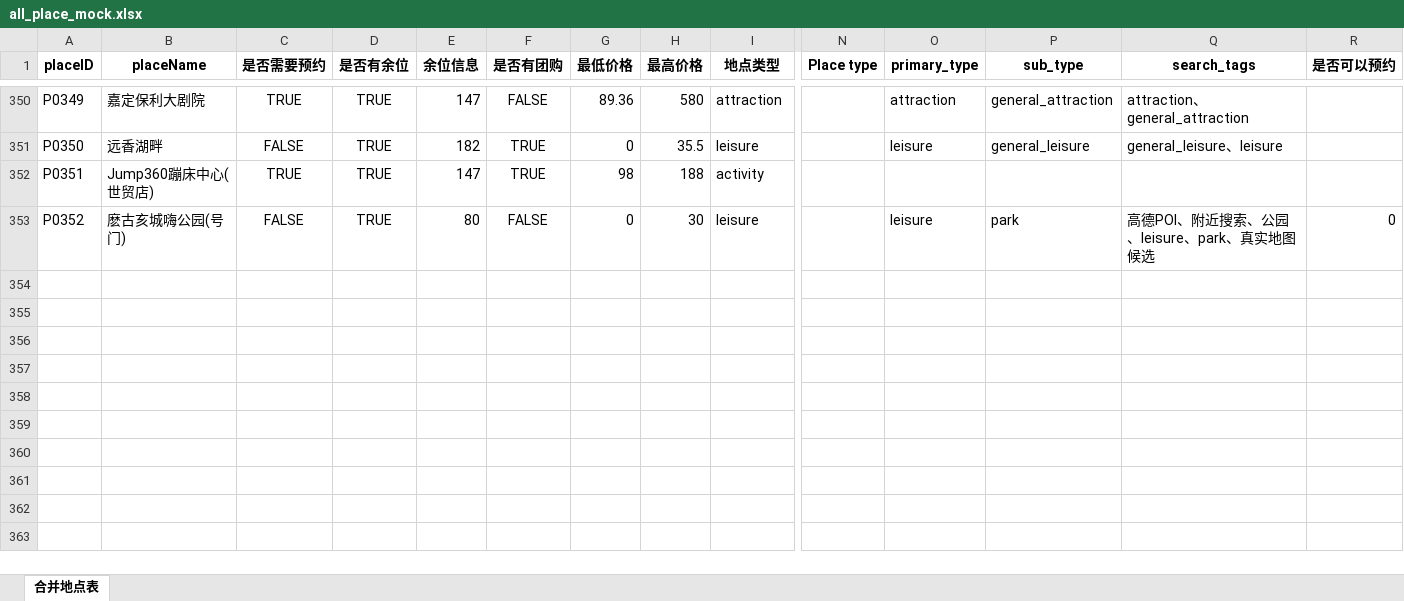
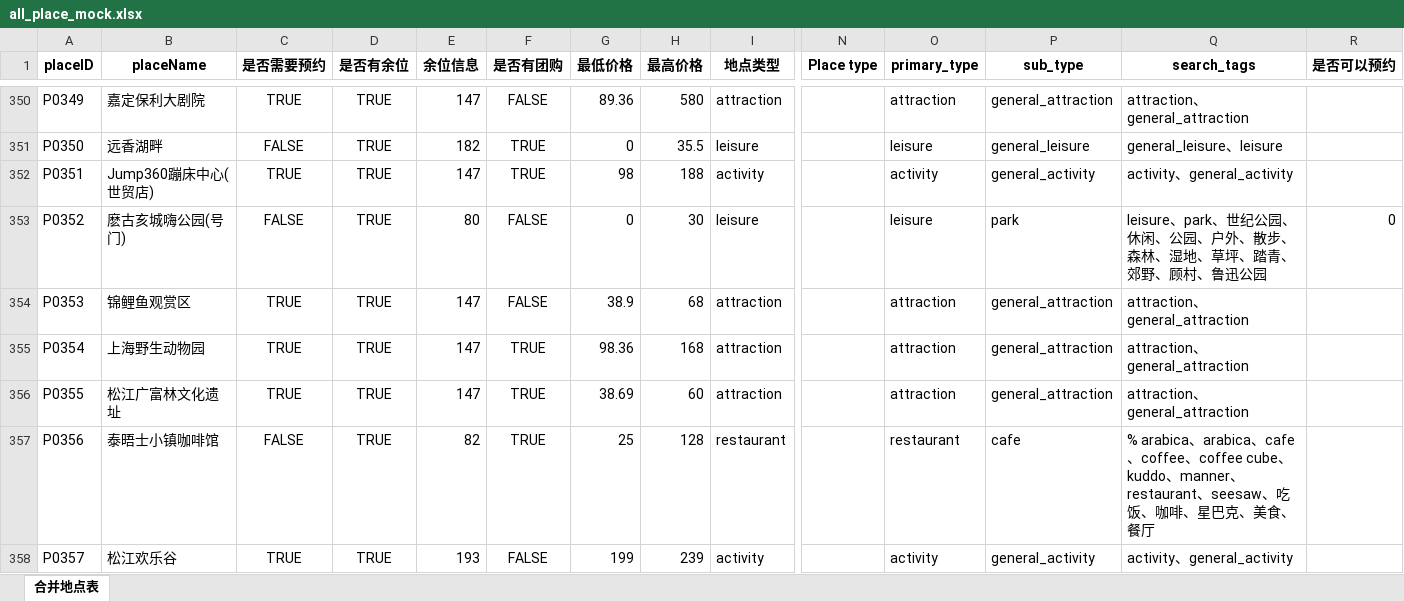
Before and after one commit to leleya66/Local_Planner_Agent, an Excel workbook: all_place_mock.xlsx, sheet 合并地点表, drawn as a sheet; only a part is shown, gaps mark what is left out; values as stored, in another font and other column widths than the file's, no borders; rows hold the shown columns only; the diff covers the shown part only; the diff names each change by its address in the sheet, - before the commit and + after, or states it on an @@ line.

```diff
--- a/all_place_mock.xlsx (sheet 合并地点表)
+++ b/all_place_mock.xlsx (sheet 合并地点表)
-O352 (primary_type): (empty)
+O352 (primary_type): activity
-P352 (sub_type): (empty)
+P352 (sub_type): general_activity
-Q352 (search_tags): (empty)
+Q352 (search_tags): activity、general_activity
-Q353 (search_tags): 高德POI、附近搜索、公园、leisure、park、真实地图候选
+Q353 (search_tags): leisure、park、世纪公园、休闲、公园、户外、散步、森林、湿地、草坪、踏青、郊野、顾村、鲁迅公园
+row 354: P0353 | 锦鲤鱼观赏区 | TRUE | TRUE | 147 | FALSE | 38.9 | 68 | attraction |  | attraction | general_attraction | attraction、general_attraction
+row 355: P0354 | 上海野生动物园 | TRUE | TRUE | 147 | TRUE | 98.36 | 168 | attraction |  | attraction | general_attraction | attraction、general_attraction
+row 356: P0355 | 松江广富林文化遗址 | TRUE | TRUE | 147 | TRUE | 38.69 | 60 | attraction |  | attraction | general_attraction | attraction、general_attraction
+row 357: P0356 | 泰晤士小镇咖啡馆 | FALSE | TRUE | 82 | TRUE | 25 | 128 | restaurant |  | restaurant | cafe | % arabica、arabica、cafe、coffee、coffee cube、kuddo、manner、restaurant、seesaw、吃饭、咖啡、星巴克、美食、餐厅
+row 358: P0357 | 松江欢乐谷 | TRUE | TRUE | 193 | FALSE | 199 | 239 | activity |  | activity | general_activity | activity、general_activity
```
Also changed, not shown: 7 added rows and 12 edited cells elsewhere in this sheet, 2 other files.
